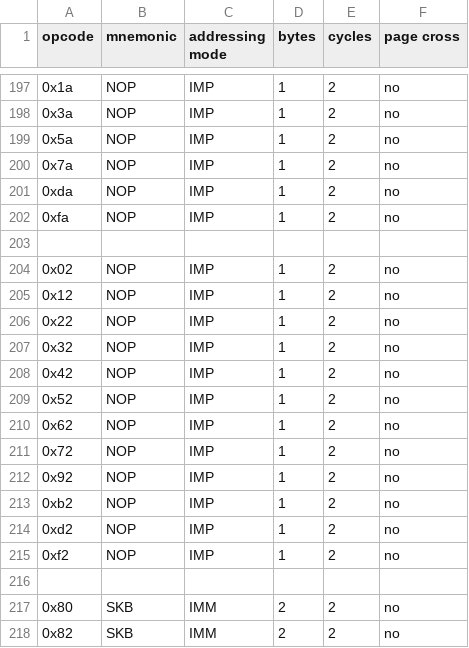
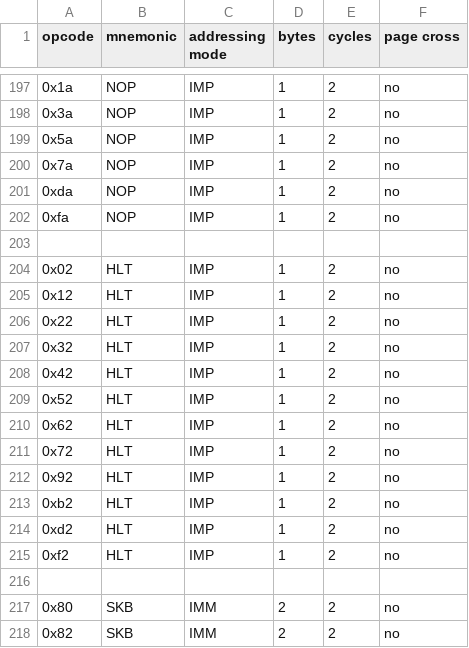
Before and after one commit to XEN486/NES, a CSV file: 6502ops.csv, drawn as a sheet; only a part is shown, gaps mark what is left out.

```diff
--- a/6502ops.csv
+++ b/6502ops.csv
@@ -203,14 +203,14 @@ opcode,mnemonic,addressing mode,bytes,cycles,page cross
 
-0x02,NOP,IMP,1,2,no
-0x12,NOP,IMP,1,2,no
-0x22,NOP,IMP,1,2,no
-0x32,NOP,IMP,1,2,no
-0x42,NOP,IMP,1,2,no
-0x52,NOP,IMP,1,2,no
-0x62,NOP,IMP,1,2,no
-0x72,NOP,IMP,1,2,no
-0x92,NOP,IMP,1,2,no
-0xb2,NOP,IMP,1,2,no
-0xd2,NOP,IMP,1,2,no
-0xf2,NOP,IMP,1,2,no
+0x02,HLT,IMP,1,2,no
+0x12,HLT,IMP,1,2,no
+0x22,HLT,IMP,1,2,no
+0x32,HLT,IMP,1,2,no
+0x42,HLT,IMP,1,2,no
+0x52,HLT,IMP,1,2,no
+0x62,HLT,IMP,1,2,no
+0x72,HLT,IMP,1,2,no
+0x92,HLT,IMP,1,2,no
+0xb2,HLT,IMP,1,2,no
+0xd2,HLT,IMP,1,2,no
+0xf2,HLT,IMP,1,2,no
 
```
Also changed, not shown: 10 other files.
